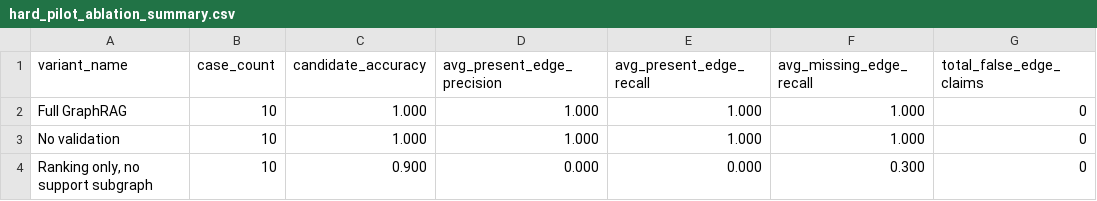
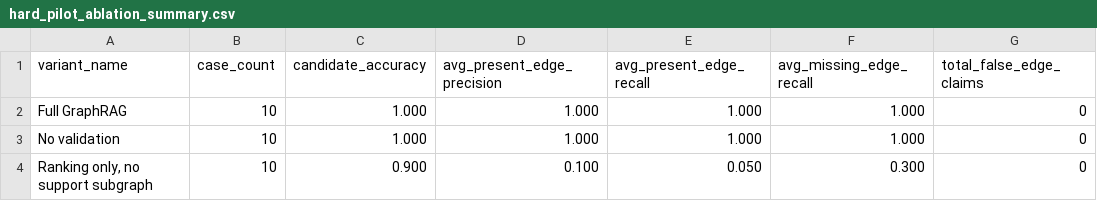
Before and after one commit to ChanduBlaze/Failure-Conditioned-GraphRAG-Prototype-for-EpiGraph, a CSV file: evals/results/hard_pilot_ablation_summary.csv, drawn as a sheet; only a part is shown; the diff names each change by its address in the sheet, - before the commit and + after, or states it on an @@ line.

```diff
--- a/evals/results/hard_pilot_ablation_summary.csv
+++ b/evals/results/hard_pilot_ablation_summary.csv
-D4 (avg_present_edge_precision): 0.000
+D4 (avg_present_edge_precision): 0.100
-E4 (avg_present_edge_recall): 0.000
+E4 (avg_present_edge_recall): 0.050
```
Also changed, not shown: evals/results/graphrag_hard_pilot_results.csv, evals/results/hard_pilot_ablation_results.csv, 9 other files.
